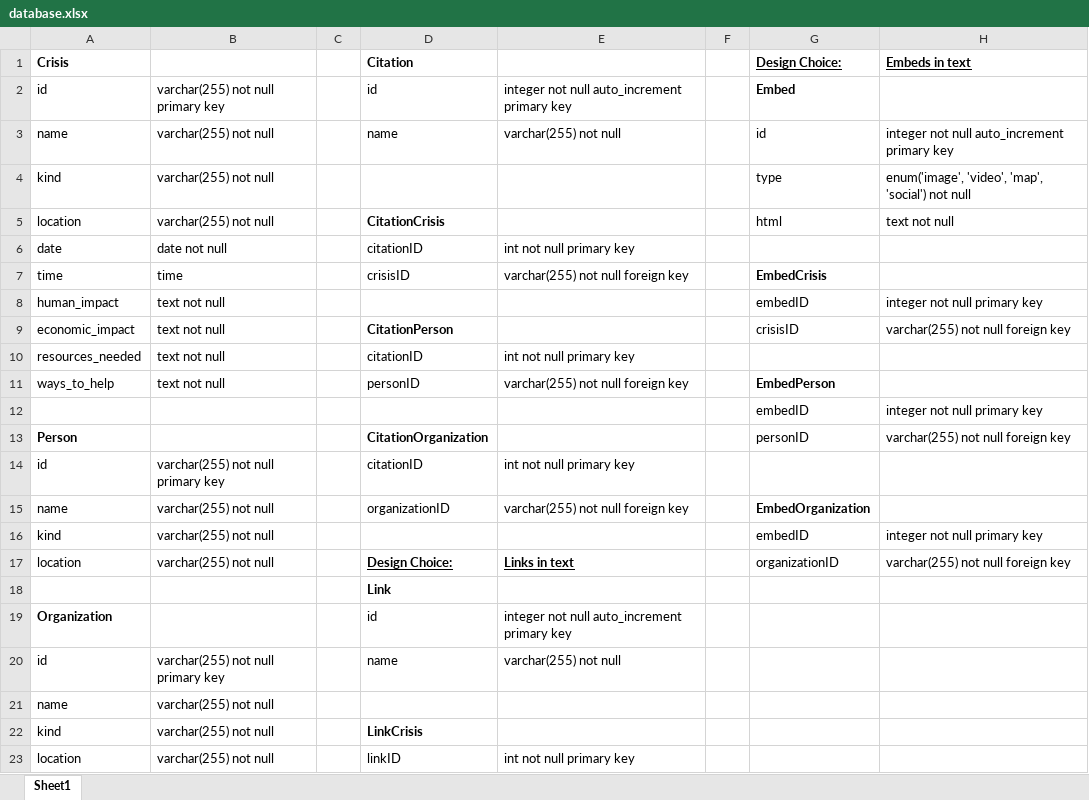
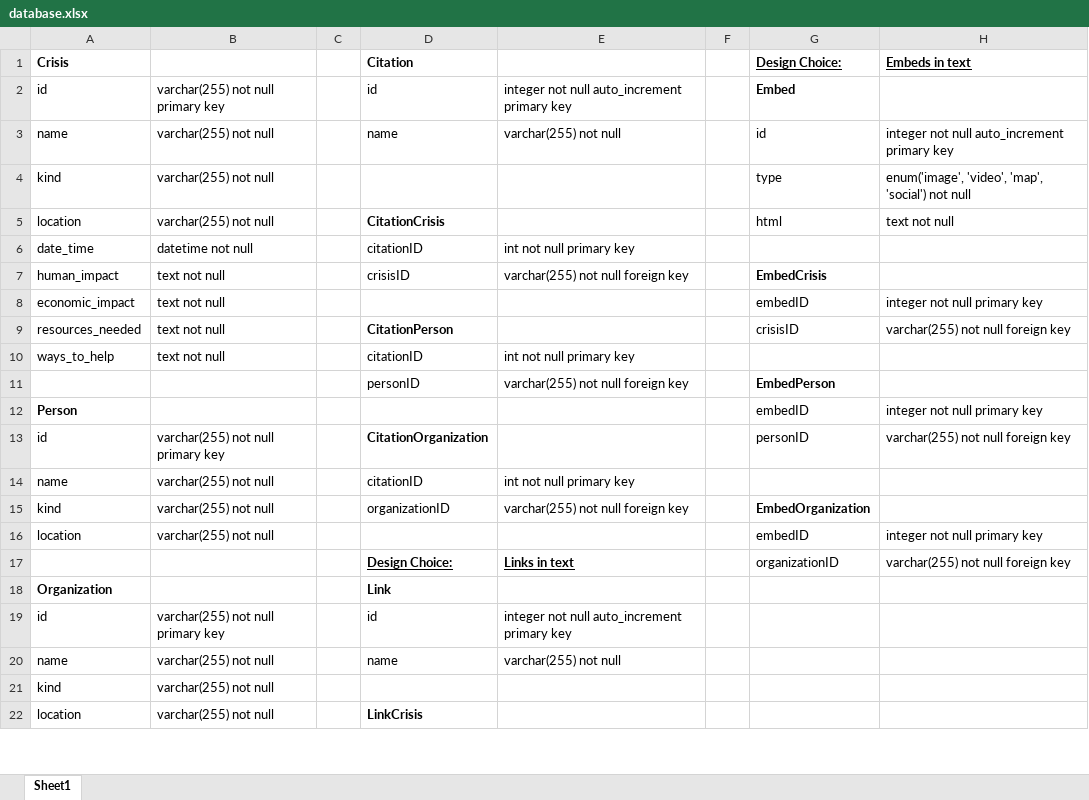
Before and after one commit to Blake-Johnson/cs373-wcdb, an Excel workbook: assets/design/database.xlsx, sheet Sheet1, drawn as a sheet; only a part is shown; values as stored, in another font and other column widths than the file's, no borders; removed rows and columns are numbered as before the commit, all else as after; the diff covers the shown part only; the diff names each change by its address in the sheet, - before the commit and + after, or states it on an @@ line.

Commit message:
updated design of database, merged date and time for simpler sorting in future

```diff
--- a/assets/design/database.xlsx (sheet Sheet1)
+++ b/assets/design/database.xlsx (sheet Sheet1)
-A6 (Crisis): date
+A6 (Crisis): date_time
-B6: date not null
+B6: datetime not null
-A7 (Crisis): time
+A7 (Crisis): human_impact
-B7: time
+B7: text not null
-A8 (Crisis): human_impact
+A8 (Crisis): economic_impact
-A9 (Crisis): economic_impact
+A9 (Crisis): resources_needed
-A10 (Crisis): resources_needed
+A10 (Crisis): ways_to_help
-A11 (Crisis): ways_to_help
+A11 (Crisis): (empty)
-B11: text not null
+B11: (empty)
-A12 (Crisis): (empty)
+A12 (Crisis): Person
-A13 (Crisis): Person
+A13 (Crisis): id
-A13 bold: on
+A13 bold: off
-B13: (empty)
+B13: varchar(255) not null primary key
-A14 (Crisis): id
+A14 (Crisis): name
-B14: varchar(255) not null primary key
+B14: varchar(255) not null
-A15 (Crisis): name
+A15 (Crisis): kind
-A16 (Crisis): kind
+A16 (Crisis): location
-A17 (Crisis): location
+A17 (Crisis): (empty)
-B17: varchar(255) not null
+B17: (empty)
-row 18:  |  |  | Link
-D18 (Citation): id
+D18 (Citation): Link
-D18 bold: off
+D18 bold: on
-E18: integer not null auto_increment primary key
+E18: (empty)
-D19 (Citation): name
+D19 (Citation): id
-E19: varchar(255) not null
+E19: integer not null auto_increment primary key
-D20 (Citation): (empty)
+D20 (Citation): name
-E20: (empty)
+E20: varchar(255) not null
-D21 (Citation): LinkCrisis
+D21 (Citation): (empty)
-D22 (Citation): linkID
+D22 (Citation): LinkCrisis
-D22 bold: off
+D22 bold: on
-E22: int not null primary key
+E22: (empty)
```
Also changed, not shown: 18 edited cells and cell formats elsewhere in this sheet.
